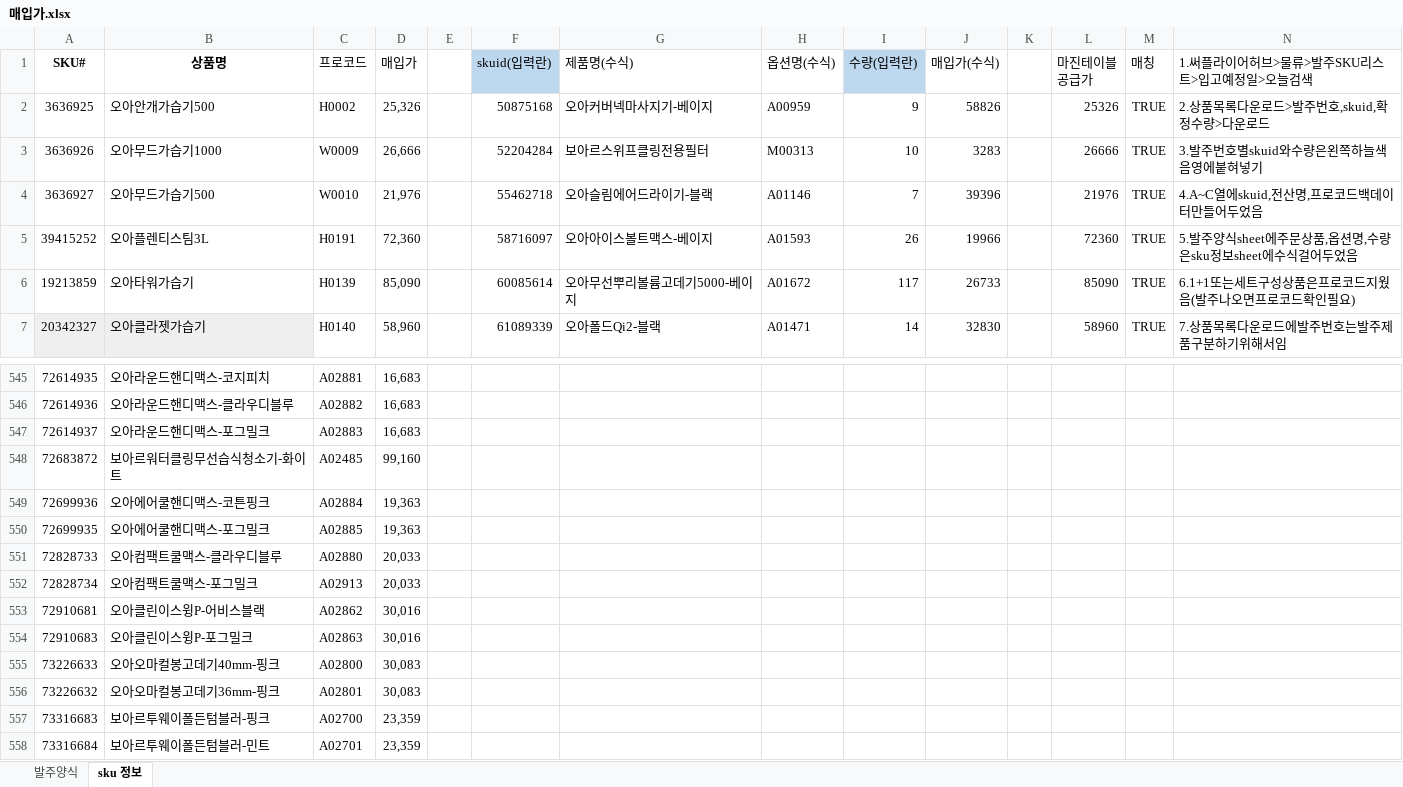
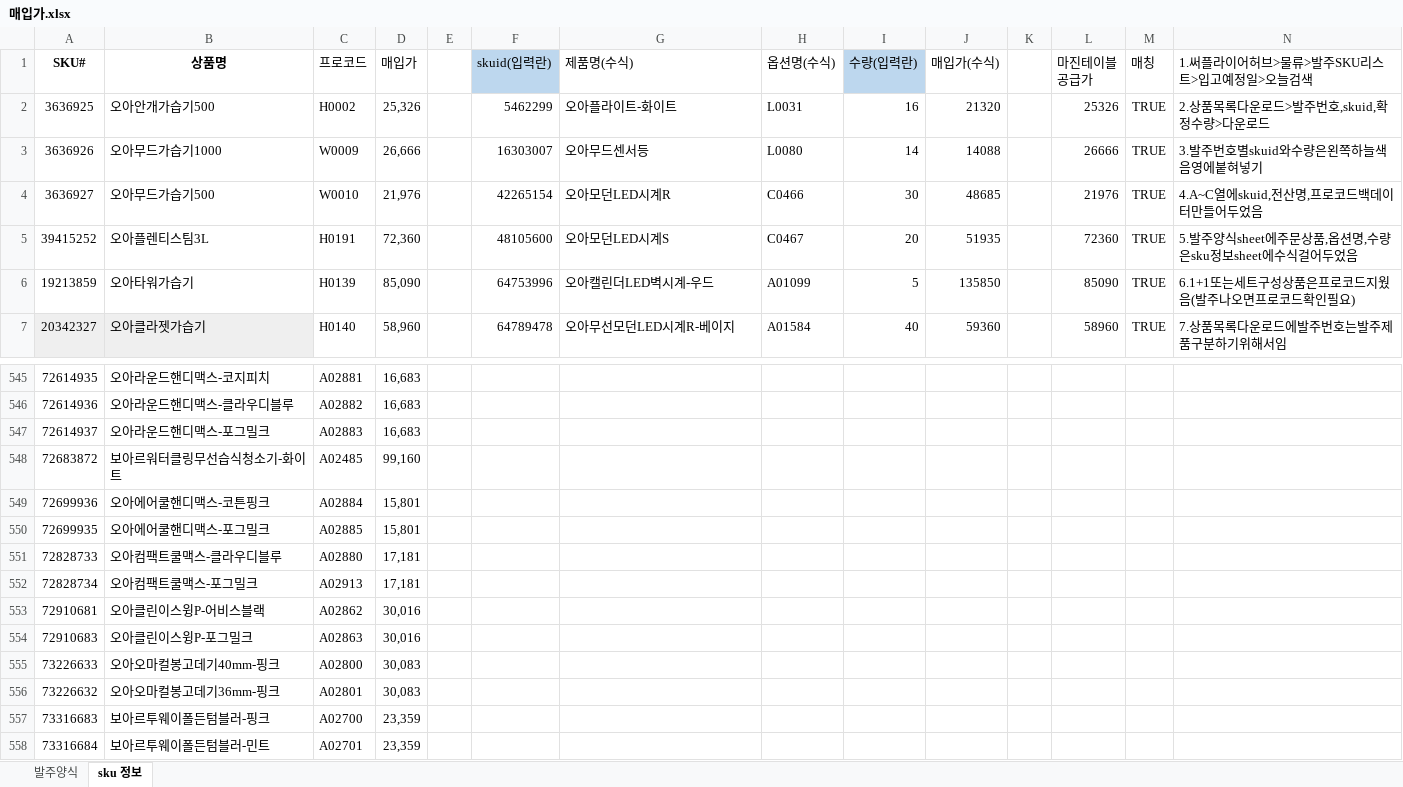
Before and after one commit to tolmjj10/coupang-po, an Excel workbook: data/매입가.xlsx, sheet sku 정보, drawn as a sheet; only a part is shown, gaps mark what is left out; values as stored, in another font and other column widths than the file's, no borders; conditional formats not drawn; the diff covers the shown part only; the diff names each change by its address in the sheet, - before the commit and + after, or states it on an @@ line.

```diff
--- a/data/매입가.xlsx (sheet sku 정보)
+++ b/data/매입가.xlsx (sheet sku 정보)
-F2 (skuid(입력란)): 50875168
+F2 (skuid(입력란)): 5462299
-G2 (제품명(수식)): 오아커버넥마사지기-베이지
+G2 (제품명(수식)): 오아플라이트-화이트
-H2 (옵션명(수식)): A00959
+H2 (옵션명(수식)): L0031
-I2 (수량(입력란)): 9
+I2 (수량(입력란)): 16
-J2 (매입가(수식)): 58826
+J2 (매입가(수식)): 21320
-F3 (skuid(입력란)): 52204284
+F3 (skuid(입력란)): 16303007
-G3 (제품명(수식)): 보아르스위프클링전용필터
+G3 (제품명(수식)): 오아무드센서등
-H3 (옵션명(수식)): M00313
+H3 (옵션명(수식)): L0080
-I3 (수량(입력란)): 10
+I3 (수량(입력란)): 14
-J3 (매입가(수식)): 3283
+J3 (매입가(수식)): 14088
-F4 (skuid(입력란)): 55462718
+F4 (skuid(입력란)): 42265154
-G4 (제품명(수식)): 오아슬림에어드라이기-블랙
+G4 (제품명(수식)): 오아모던LED시계R
-H4 (옵션명(수식)): A01146
+H4 (옵션명(수식)): C0466
-I4 (수량(입력란)): 7
+I4 (수량(입력란)): 30
-J4 (매입가(수식)): 39396
+J4 (매입가(수식)): 48685
-F5 (skuid(입력란)): 58716097
+F5 (skuid(입력란)): 48105600
-G5 (제품명(수식)): 오아아이스볼트맥스-베이지
+G5 (제품명(수식)): 오아모던LED시계S
-H5 (옵션명(수식)): A01593
+H5 (옵션명(수식)): C0467
-I5 (수량(입력란)): 26
+I5 (수량(입력란)): 20
-J5 (매입가(수식)): 19966
+J5 (매입가(수식)): 51935
-F6 (skuid(입력란)): 60085614
+F6 (skuid(입력란)): 64753996
-G6 (제품명(수식)): 오아무선뿌리볼륨고데기5000-베이지
+G6 (제품명(수식)): 오아캘린더LED벽시계-우드
-H6 (옵션명(수식)): A01672
+H6 (옵션명(수식)): A01099
-I6 (수량(입력란)): 117
+I6 (수량(입력란)): 5
-J6 (매입가(수식)): 26733
+J6 (매입가(수식)): 135850
-F7 (skuid(입력란)): 61089339
+F7 (skuid(입력란)): 64789478
-G7 (제품명(수식)): 오아폴드Qi2-블랙
+G7 (제품명(수식)): 오아무선모던LED시계R-베이지
-H7 (옵션명(수식)): A01471
+H7 (옵션명(수식)): A01584
-I7 (수량(입력란)): 14
+I7 (수량(입력란)): 40
-J7 (매입가(수식)): 32830
+J7 (매입가(수식)): 59360
-D549:D550 (매입가): 19,363
+D549:D550 (매입가): 15,801
-D551:D552 (매입가): 20,033
+D551:D552 (매입가): 17,181
```
Also changed, not shown: 4 added rows and 52 edited cells elsewhere in this sheet, sheet 발주양식, formulas that keep their value.
